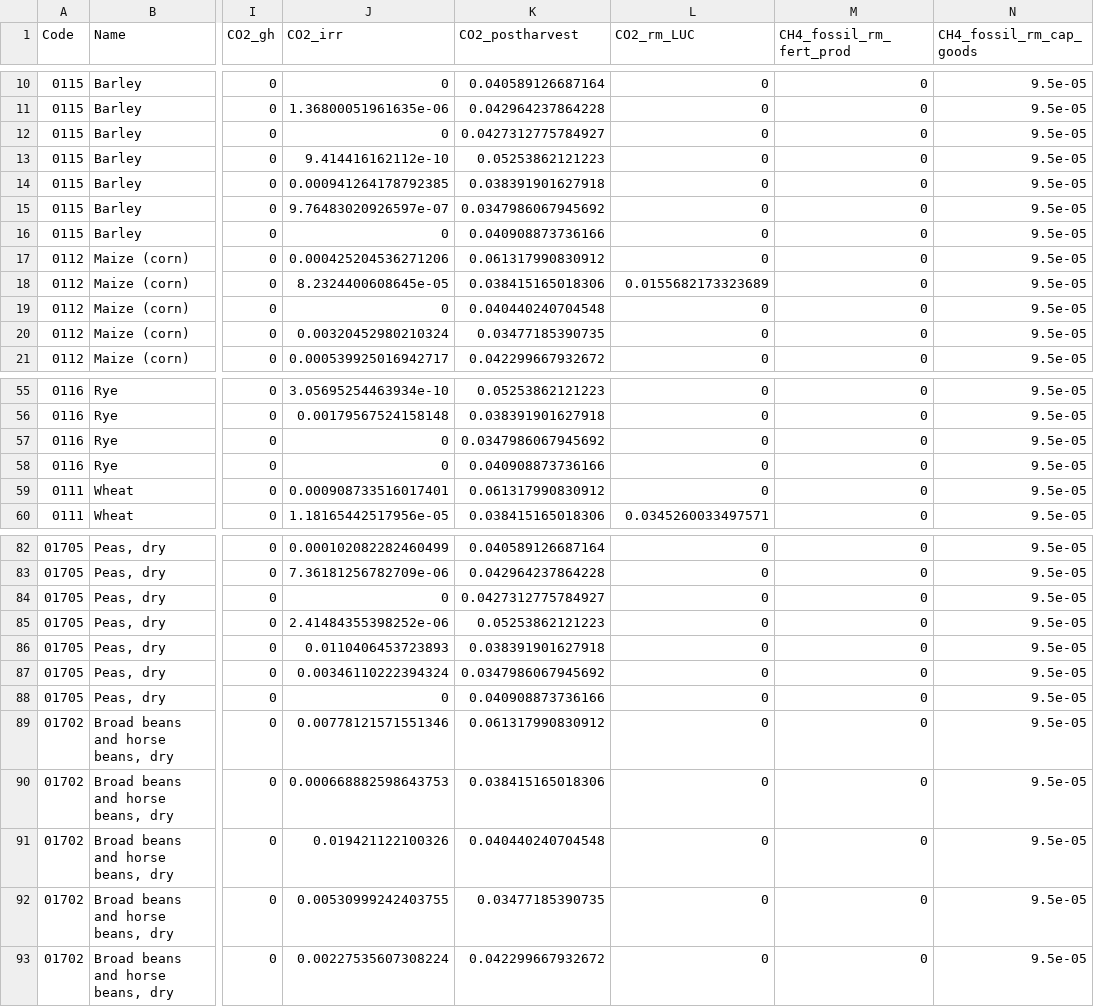
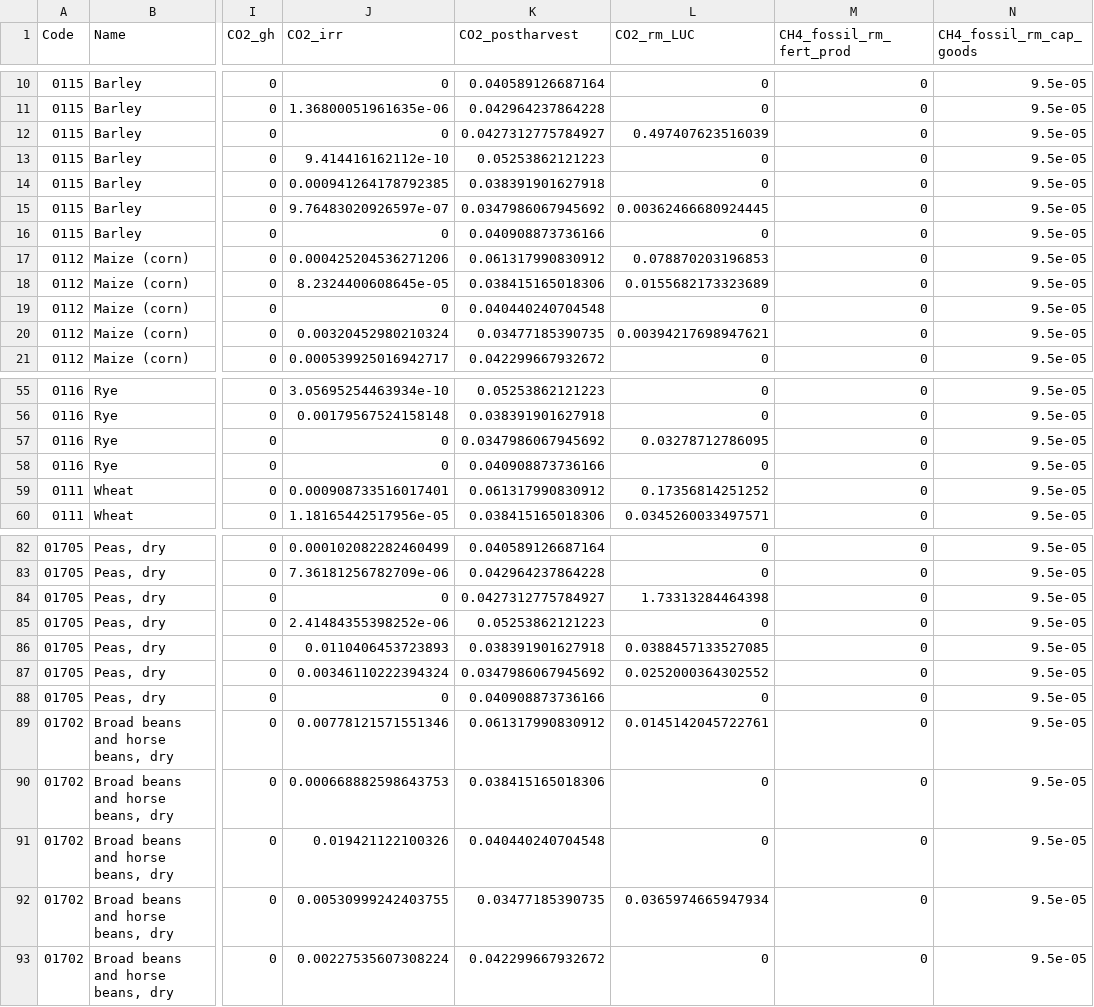
Before and after one commit to SLU-foodsystems/safad, a CSV file: data-preprocessing/rpc-footprints/2 - Livestock/Feed Footprints.csv, drawn as a sheet; only a part is shown, gaps mark what is left out; the diff covers the shown part only; the diff names each change by its address in the sheet, - before the commit and + after, or states it on an @@ line.

Commit message:
New strategy for LUC footprints

```diff
--- a/data-preprocessing/rpc-footprints/2 - Livestock/Feed Footprints.csv
+++ b/data-preprocessing/rpc-footprints/2 - Livestock/Feed Footprints.csv
-L12 (CO2_rm_LUC): 0
+L12 (CO2_rm_LUC): 0.497407623516039
-L15 (CO2_rm_LUC): 0
+L15 (CO2_rm_LUC): 0.00362466680924445
-L17 (CO2_rm_LUC): 0
+L17 (CO2_rm_LUC): 0.078870203196853
-L20 (CO2_rm_LUC): 0
+L20 (CO2_rm_LUC): 0.00394217698947621
-L57 (CO2_rm_LUC): 0
+L57 (CO2_rm_LUC): 0.03278712786095
-L59 (CO2_rm_LUC): 0
+L59 (CO2_rm_LUC): 0.17356814251252
-L84 (CO2_rm_LUC): 0
+L84 (CO2_rm_LUC): 1.73313284464398
-L86 (CO2_rm_LUC): 0
+L86 (CO2_rm_LUC): 0.0388457133527085
-L87 (CO2_rm_LUC): 0
+L87 (CO2_rm_LUC): 0.0252000364302552
-L89 (CO2_rm_LUC): 0
+L89 (CO2_rm_LUC): 0.0145142045722761
-L92 (CO2_rm_LUC): 0
+L92 (CO2_rm_LUC): 0.0365974665947934
```
Also changed, not shown: 22 edited cells elsewhere in this file, 8 other files.
